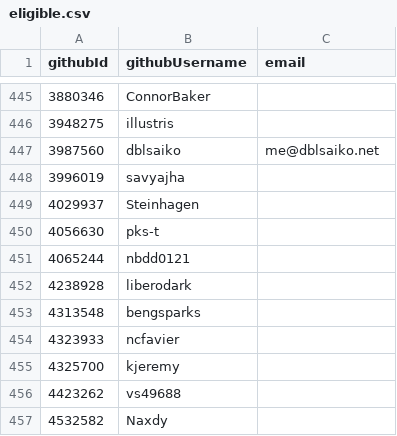
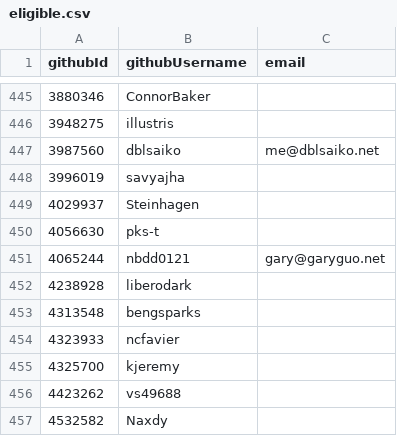
Before and after one commit to pluiedev/SC-election-2025, a CSV file: eligible.csv, drawn as a sheet; only a part is shown, gaps mark what is left out.

Commit message:
Add email for nbdd0121

```diff
--- a/eligible.csv
+++ b/eligible.csv
@@ -450,3 +450,3 @@ githubId,githubUsername,email
 4056630,pks-t,
-4065244,nbdd0121,
+4065244,nbdd0121,gary@garyguo.net
 4238928,liberodark,
```
